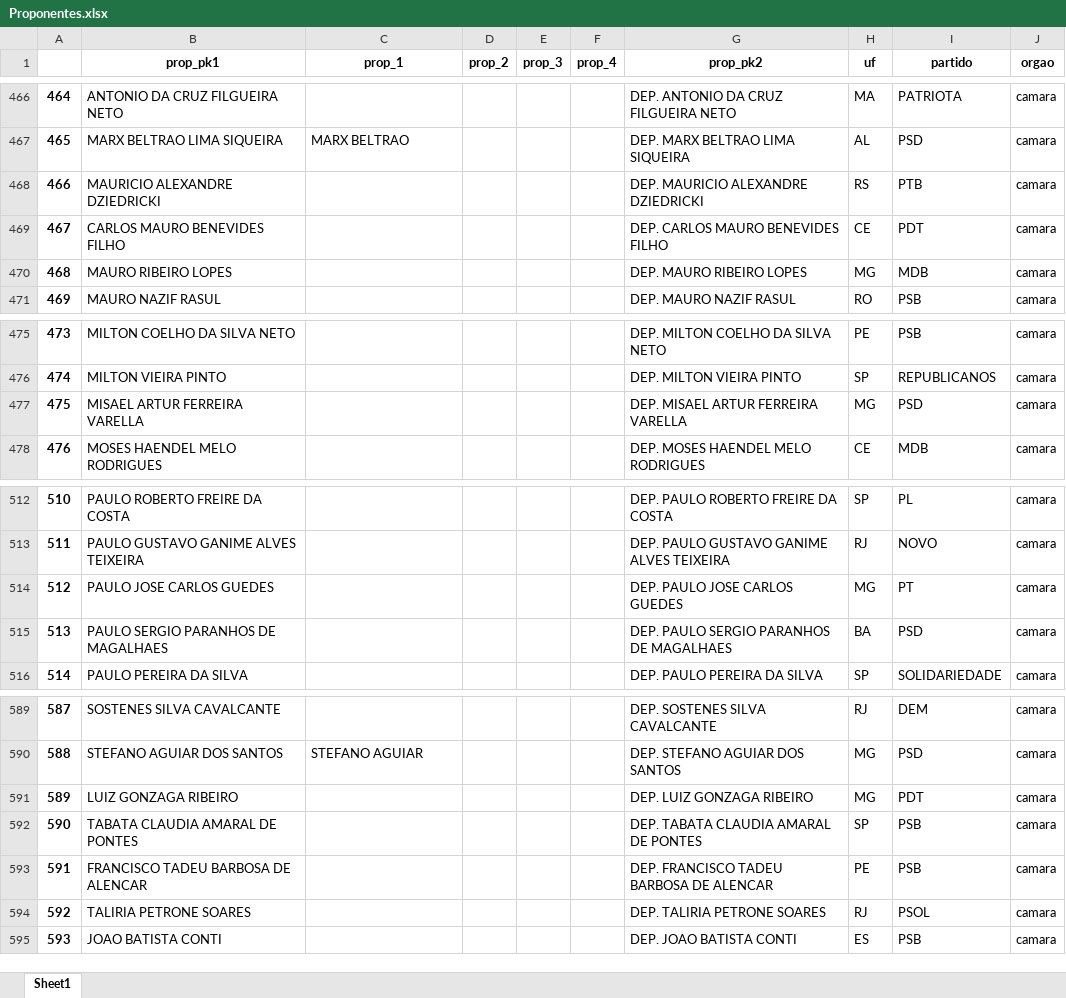
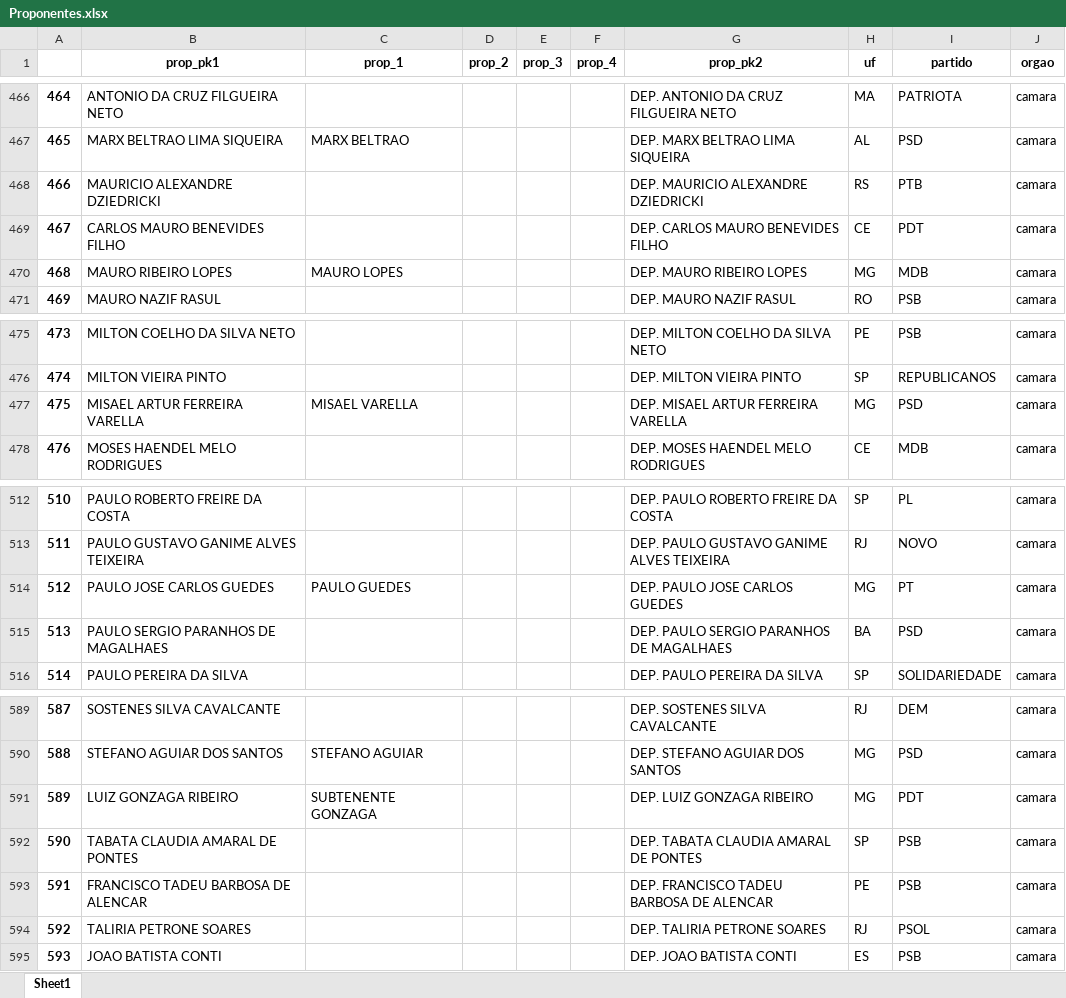
Before and after one commit to robertomdiniz5/Projeto-Controle-Financeiro-GESAC, an Excel workbook: Data_Source/Proponentes.xlsx, sheet Sheet1, drawn as a sheet; only a part is shown, gaps mark what is left out; values as stored, in another font and other column widths than the file's, no borders; the diff covers the shown part only; the diff names each change by its address in the sheet, - before the commit and + after, or states it on an @@ line.

```diff
--- a/Data_Source/Proponentes.xlsx (sheet Sheet1)
+++ b/Data_Source/Proponentes.xlsx (sheet Sheet1)
-C470 (prop_1): (empty)
+C470 (prop_1): MAURO LOPES
-C477 (prop_1): (empty)
+C477 (prop_1): MISAEL VARELLA
-C514 (prop_1): (empty)
+C514 (prop_1): PAULO GUEDES
-C591 (prop_1): (empty)
+C591 (prop_1): SUBTENENTE GONZAGA
```
Also changed, not shown: 6 edited cells elsewhere in this sheet, 2 other files.
